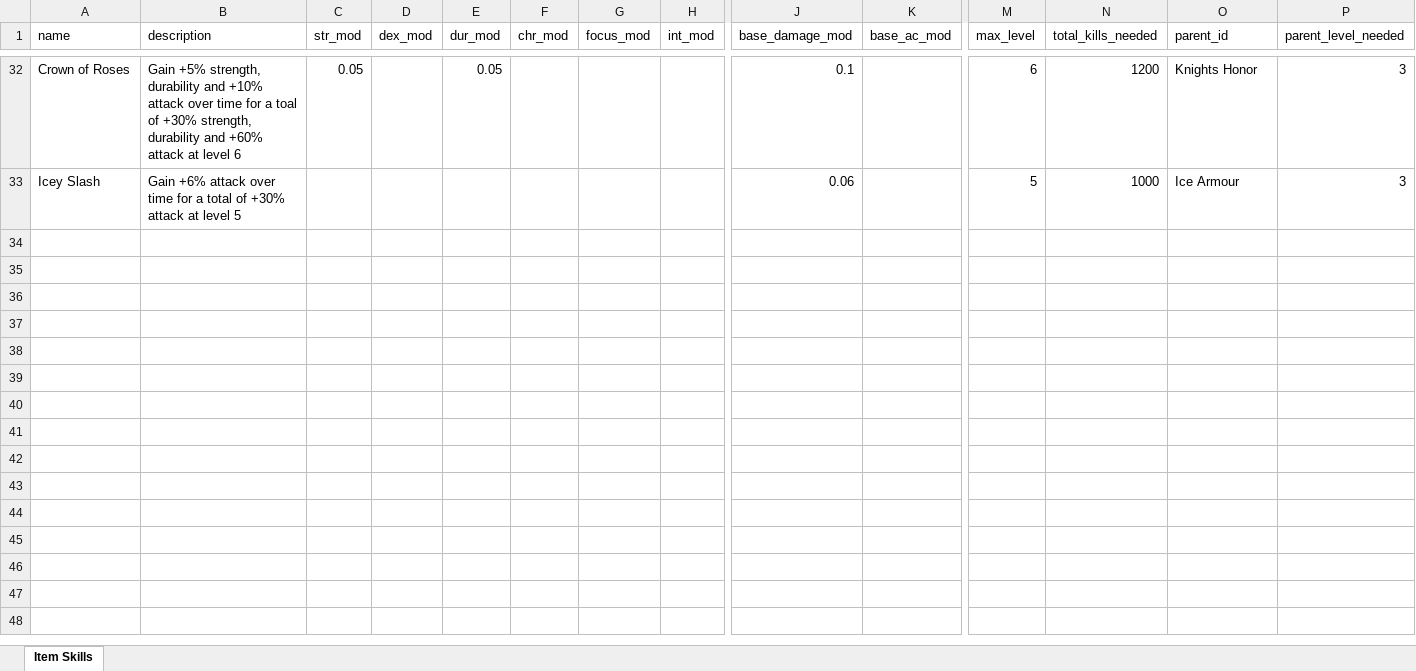
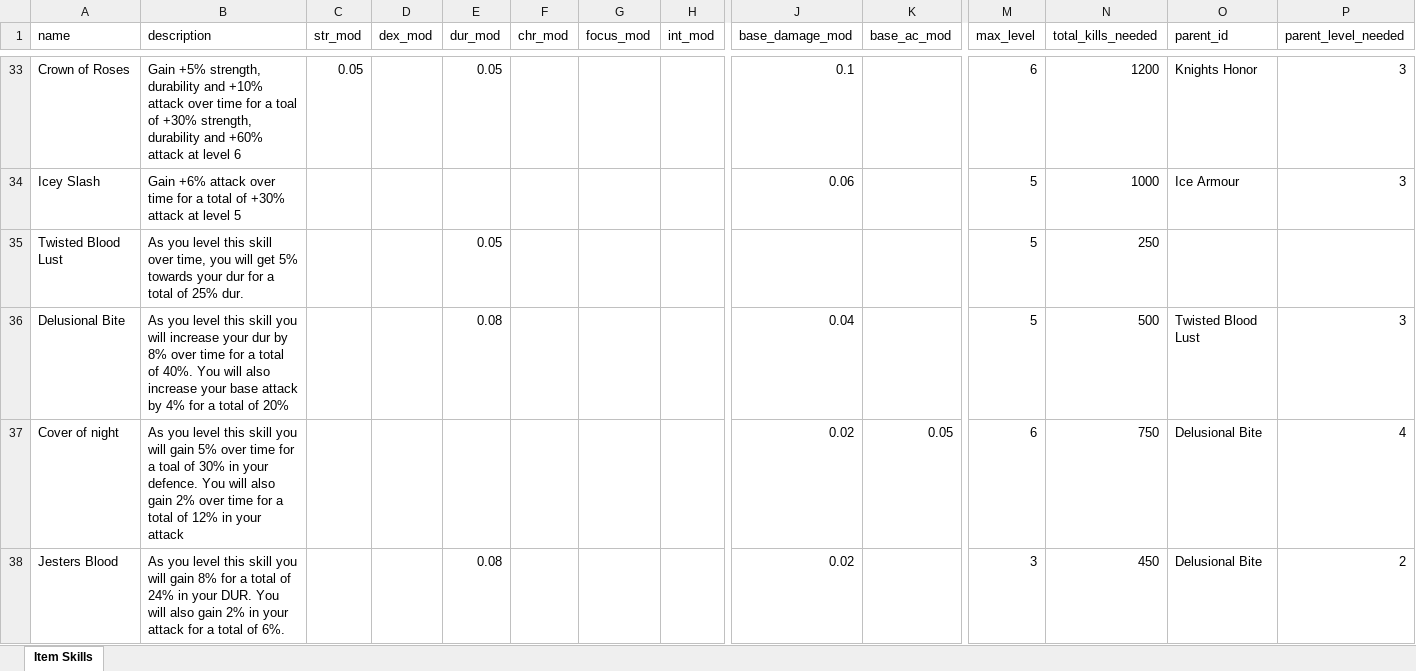
Before and after one commit to AdamKyle/flare, an Excel workbook: resources/data-imports/Skills/item-skills.xlsx, sheet Item Skills, drawn as a sheet; only a part is shown, gaps mark what is left out; values as stored, in another font and other column widths than the file's, no borders; rows hold the shown columns only; the diff covers the shown part only; the diff names each change by its address in the sheet, - before the commit and + after, or states it on an @@ line.

Commit message:
Added a new ancestral item and its item skills. Minor fix to the skill tree front end.

```diff
--- a/resources/data-imports/Skills/item-skills.xlsx (sheet Item Skills)
+++ b/resources/data-imports/Skills/item-skills.xlsx (sheet Item Skills)
+row 35: Twisted Blood Lust | As you level this skill over time, you will get 5% towards your dur for a total of 25% dur. |  |  | 0.05 |  |  |  |  |  | 5 | 250
+row 36: Delusional Bite | As you level this skill you will increase your dur by 8% over time for a total of 40%. You will also increase your base attack by 4% for a total of 20% |  |  | 0.08 |  |  |  | 0.04 |  | 5 | 500 | Twisted Blood Lust | 3
+row 37: Cover of night | As you level this skill you will gain 5% over time for a toal of 30% in your defence. You will also gain 2% over time for a total of 12% in your attack |  |  |  |  |  |  | 0.02 | 0.05 | 6 | 750 | Delusional Bite | 4
+row 38: Jesters Blood | As you level this skill you will gain 8% for a total of 24% in your DUR. You will also gain 2% in your attack for a total of 6%. |  |  | 0.08 |  |  |  | 0.02 |  | 3 | 450 | Delusional Bite | 2
```
Also changed, not shown: 5 added rows elsewhere in this sheet, resources/data-imports/Items/artifacts.xlsx, 4 other files.
